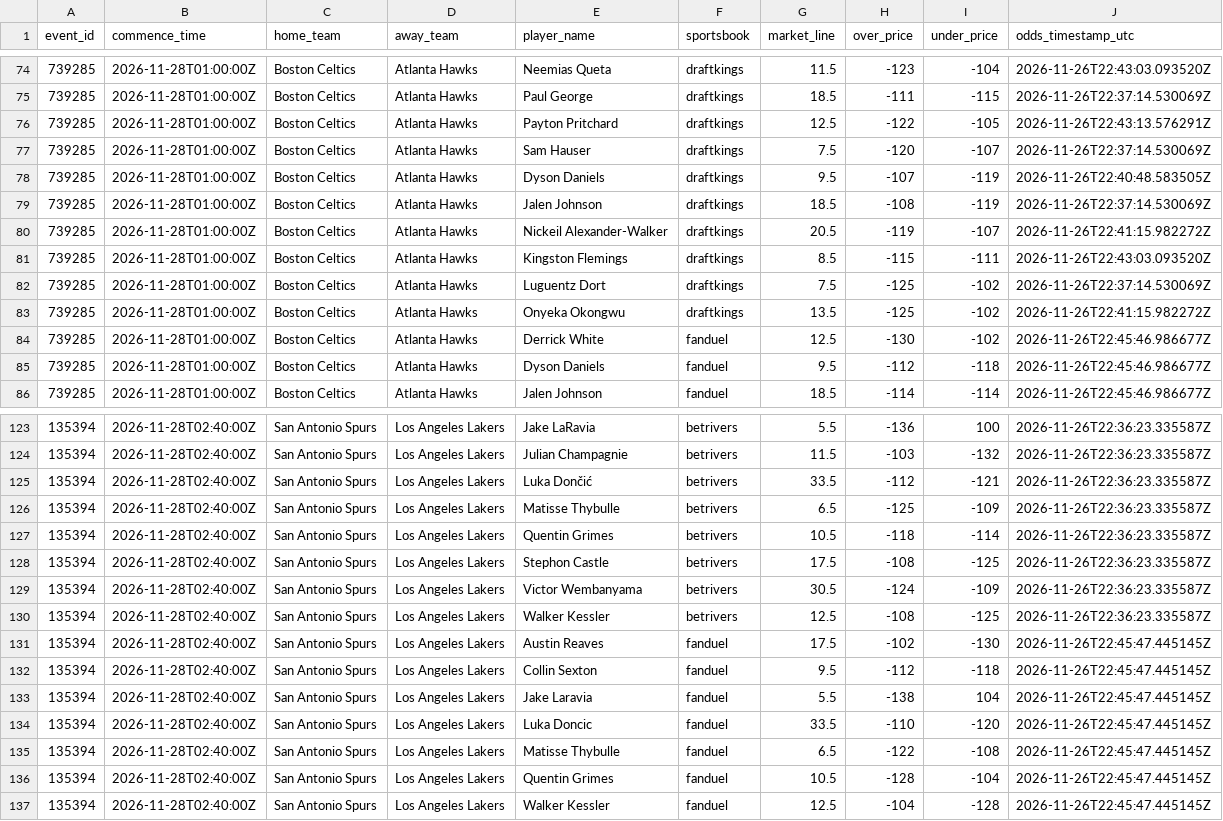
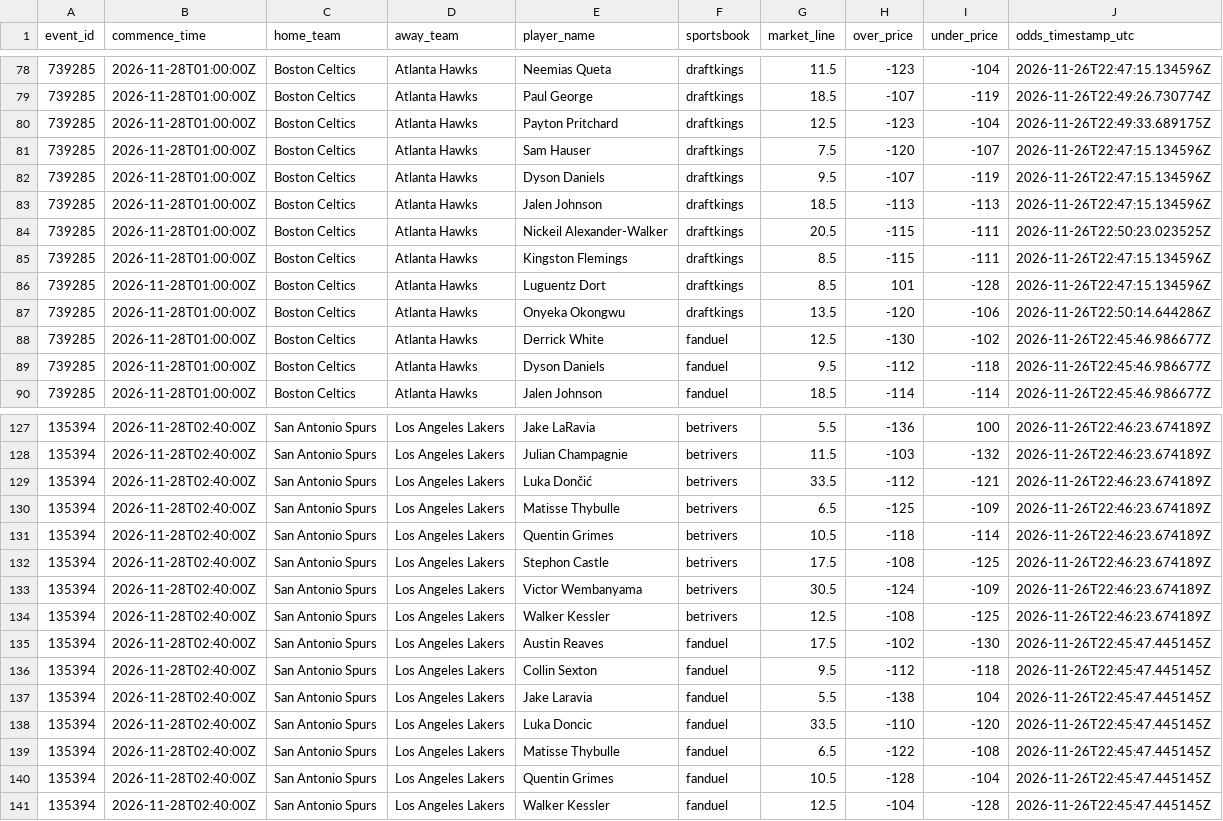
Before and after one commit to easymoneyschulz/sports-betting-command-center, a CSV file: public_data/nba_v2_propline_odds.csv, drawn as a sheet; only a part is shown, gaps mark what is left out; the diff covers the shown part only.

```diff
--- a/public_data/nba_v2_propline_odds.csv
+++ b/public_data/nba_v2_propline_odds.csv
@@ -74,11 +78,11 @@ event_id,commence_time,home_team,away_team,player_name,sportsbook,market_line,ov
-739285,2026-11-28T01:00:00Z,Boston Celtics,Atlanta Hawks,Neemias Queta,draftkings,11.5,-123,-104,2026-11-26T22:43:03.093520Z
-739285,2026-11-28T01:00:00Z,Boston Celtics,Atlanta Hawks,Paul George,draftkings,18.5,-111,-115,2026-11-26T22:37:14.530069Z
-739285,2026-11-28T01:00:00Z,Boston Celtics,Atlanta Hawks,Payton Pritchard,draftkings,12.5,-122,-105,2026-11-26T22:43:13.576291Z
-739285,2026-11-28T01:00:00Z,Boston Celtics,Atlanta Hawks,Sam Hauser,draftkings,7.5,-120,-107,2026-11-26T22:37:14.530069Z
-739285,2026-11-28T01:00:00Z,Boston Celtics,Atlanta Hawks,Dyson Daniels,draftkings,9.5,-107,-119,2026-11-26T22:40:48.583505Z
-739285,2026-11-28T01:00:00Z,Boston Celtics,Atlanta Hawks,Jalen Johnson,draftkings,18.5,-108,-119,2026-11-26T22:37:14.530069Z
-739285,2026-11-28T01:00:00Z,Boston Celtics,Atlanta Hawks,Nickeil Alexander-Walker,draftkings,20.5,-119,-107,2026-11-26T22:41:15.982272Z
-739285,2026-11-28T01:00:00Z,Boston Celtics,Atlanta Hawks,Kingston Flemings,draftkings,8.5,-115,-111,2026-11-26T22:43:03.093520Z
-739285,2026-11-28T01:00:00Z,Boston Celtics,Atlanta Hawks,Luguentz Dort,draftkings,7.5,-125,-102,2026-11-26T22:37:14.530069Z
-739285,2026-11-28T01:00:00Z,Boston Celtics,Atlanta Hawks,Onyeka Okongwu,draftkings,13.5,-125,-102,2026-11-26T22:41:15.982272Z
+739285,2026-11-28T01:00:00Z,Boston Celtics,Atlanta Hawks,Neemias Queta,draftkings,11.5,-123,-104,2026-11-26T22:47:15.134596Z
+739285,2026-11-28T01:00:00Z,Boston Celtics,Atlanta Hawks,Paul George,draftkings,18.5,-107,-119,2026-11-26T22:49:26.730774Z
+739285,2026-11-28T01:00:00Z,Boston Celtics,Atlanta Hawks,Payton Pritchard,draftkings,12.5,-123,-104,2026-11-26T22:49:33.689175Z
+739285,2026-11-28T01:00:00Z,Boston Celtics,Atlanta Hawks,Sam Hauser,draftkings,7.5,-120,-107,2026-11-26T22:47:15.134596Z
+739285,2026-11-28T01:00:00Z,Boston Celtics,Atlanta Hawks,Dyson Daniels,draftkings,9.5,-107,-119,2026-11-26T22:47:15.134596Z
+739285,2026-11-28T01:00:00Z,Boston Celtics,Atlanta Hawks,Jalen Johnson,draftkings,18.5,-113,-113,2026-11-26T22:47:15.134596Z
+739285,2026-11-28T01:00:00Z,Boston Celtics,Atlanta Hawks,Nickeil Alexander-Walker,draftkings,20.5,-115,-111,2026-11-26T22:50:23.023525Z
+739285,2026-11-28T01:00:00Z,Boston Celtics,Atlanta Hawks,Kingston Flemings,draftkings,8.5,-115,-111,2026-11-26T22:47:15.134596Z
+739285,2026-11-28T01:00:00Z,Boston Celtics,Atlanta Hawks,Luguentz Dort,draftkings,8.5,101,-128,2026-11-26T22:47:15.134596Z
+739285,2026-11-28T01:00:00Z,Boston Celtics,Atlanta Hawks,Onyeka Okongwu,draftkings,13.5,-120,-106,2026-11-26T22:50:14.644286Z
 739285,2026-11-28T01:00:00Z,Boston Celtics,Atlanta Hawks,Derrick White,fanduel,12.5,-130,-102,2026-11-26T22:45:46.986677Z
@@ -123,9 +127,9 @@ event_id,commence_time,home_team,away_team,player_name,sportsbook,market_line,ov
-135394,2026-11-28T02:40:00Z,San Antonio Spurs,Los Angeles Lakers,Jake LaRavia,betrivers,5.5,-136,100,2026-11-26T22:36:23.335587Z
-135394,2026-11-28T02:40:00Z,San Antonio Spurs,Los Angeles Lakers,Julian Champagnie,betrivers,11.5,-103,-132,2026-11-26T22:36:23.335587Z
-135394,2026-11-28T02:40:00Z,San Antonio Spurs,Los Angeles Lakers,Luka Dončić,betrivers,33.5,-112,-121,2026-11-26T22:36:23.335587Z
-135394,2026-11-28T02:40:00Z,San Antonio Spurs,Los Angeles Lakers,Matisse Thybulle,betrivers,6.5,-125,-109,2026-11-26T22:36:23.335587Z
-135394,2026-11-28T02:40:00Z,San Antonio Spurs,Los Angeles Lakers,Quentin Grimes,betrivers,10.5,-118,-114,2026-11-26T22:36:23.335587Z
-135394,2026-11-28T02:40:00Z,San Antonio Spurs,Los Angeles Lakers,Stephon Castle,betrivers,17.5,-108,-125,2026-11-26T22:36:23.335587Z
-135394,2026-11-28T02:40:00Z,San Antonio Spurs,Los Angeles Lakers,Victor Wembanyama,betrivers,30.5,-124,-109,2026-11-26T22:36:23.335587Z
-135394,2026-11-28T02:40:00Z,San Antonio Spurs,Los Angeles Lakers,Walker Kessler,betrivers,12.5,-108,-125,2026-11-26T22:36:23.335587Z
+135394,2026-11-28T02:40:00Z,San Antonio Spurs,Los Angeles Lakers,Jake LaRavia,betrivers,5.5,-136,100,2026-11-26T22:46:23.674189Z
+135394,2026-11-28T02:40:00Z,San Antonio Spurs,Los Angeles Lakers,Julian Champagnie,betrivers,11.5,-103,-132,2026-11-26T22:46:23.674189Z
+135394,2026-11-28T02:40:00Z,San Antonio Spurs,Los Angeles Lakers,Luka Dončić,betrivers,33.5,-112,-121,2026-11-26T22:46:23.674189Z
+135394,2026-11-28T02:40:00Z,San Antonio Spurs,Los Angeles Lakers,Matisse Thybulle,betrivers,6.5,-125,-109,2026-11-26T22:46:23.674189Z
+135394,2026-11-28T02:40:00Z,San Antonio Spurs,Los Angeles Lakers,Quentin Grimes,betrivers,10.5,-118,-114,2026-11-26T22:46:23.674189Z
+135394,2026-11-28T02:40:00Z,San Antonio Spurs,Los Angeles Lakers,Stephon Castle,betrivers,17.5,-108,-125,2026-11-26T22:46:23.674189Z
+135394,2026-11-28T02:40:00Z,San Antonio Spurs,Los Angeles Lakers,Victor Wembanyama,betrivers,30.5,-124,-109,2026-11-26T22:46:23.674189Z
+135394,2026-11-28T02:40:00Z,San Antonio Spurs,Los Angeles Lakers,Walker Kessler,betrivers,12.5,-108,-125,2026-11-26T22:46:23.674189Z
 135394,2026-11-28T02:40:00Z,San Antonio Spurs,Los Angeles Lakers,Austin Reaves,fanduel,17.5,-102,-130,2026-11-26T22:45:47.445145Z
```
Also changed, not shown: 4 added rows and 81 edited cells elsewhere in this file, public_data/nba_v2_recovered_paper_predictions.csv, 1 other file.
